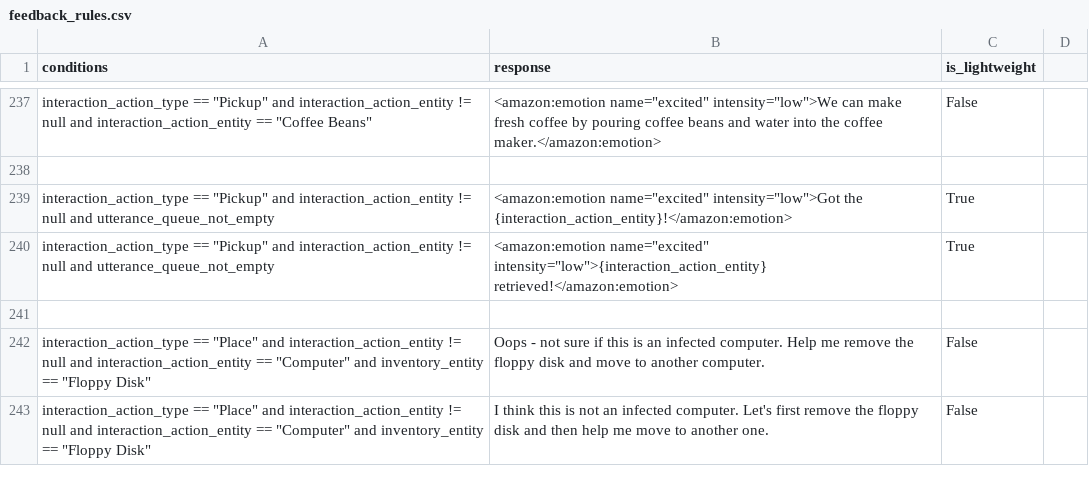
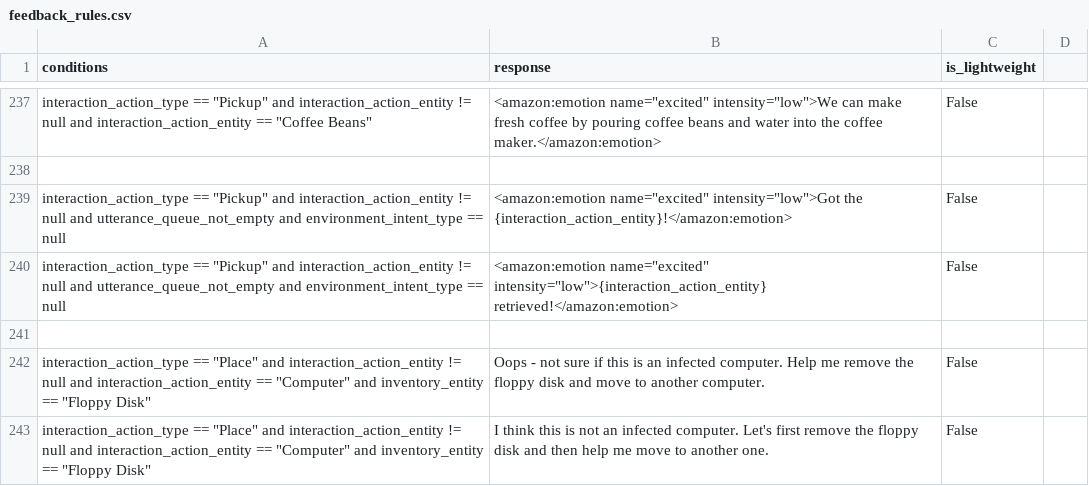
Before and after one commit to emma-heriot-watt/experience-hub, a CSV file: src/emma_experience_hub/constants/simbot/feedback_rules.csv, drawn as a sheet; only a part is shown, gaps mark what is left out.

Commit message:
feat: disable lightweight for pickup (#538)
Disable lightweight dialogue for pickup and make sure that the rule is
not triggered when an error happens.

---

- [ ] This PR **has** been tested in the staging environment.
- [ ] This PR altered the decision-making process of the bot and these
alterations have been included in the [Figma
diagram](https://www.figma.com/file/lHucvo4KDMaex98TfgYbNq/Agent-Decision-Making-Process-Implementation?node-id=0%3A1&t=mzKjVjRXdeBty4co-1).

```diff
--- a/src/emma_experience_hub/constants/simbot/feedback_rules.csv
+++ b/src/emma_experience_hub/constants/simbot/feedback_rules.csv
@@ -238,4 +238,4 @@ interaction_action_type == "Pickup" and interaction_action_entity != null and in
 
-interaction_action_type == "Pickup" and interaction_action_entity != null and utterance_queue_not_empty,<amazon:emotion name="excited" intensity="low">Got the {interaction_action_entity}!</amazon:emotion>,True
-interaction_action_type == "Pickup" and interaction_action_entity != null and utterance_queue_not_empty,<amazon:emotion name="excited" intensity="low">{interaction_action_entity} retrieved!</amazon:emotion>,True
+interaction_action_type == "Pickup" and interaction_action_entity != null and utterance_queue_not_empty and environment_intent_type == null,<amazon:emotion name="excited" intensity="low">Got the {interaction_action_entity}!</amazon:emotion>,False
+interaction_action_type == "Pickup" and interaction_action_entity != null and utterance_queue_not_empty and environment_intent_type == null,<amazon:emotion name="excited" intensity="low">{interaction_action_entity} retrieved!</amazon:emotion>,False
 
```
Also changed, not shown: 4 other files.
